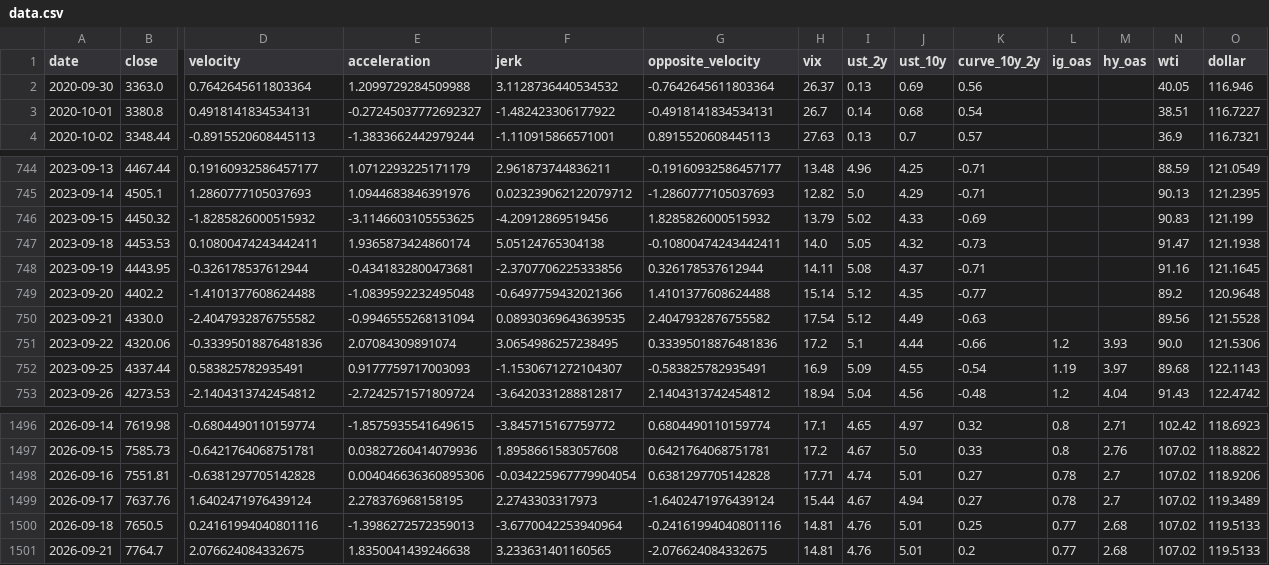
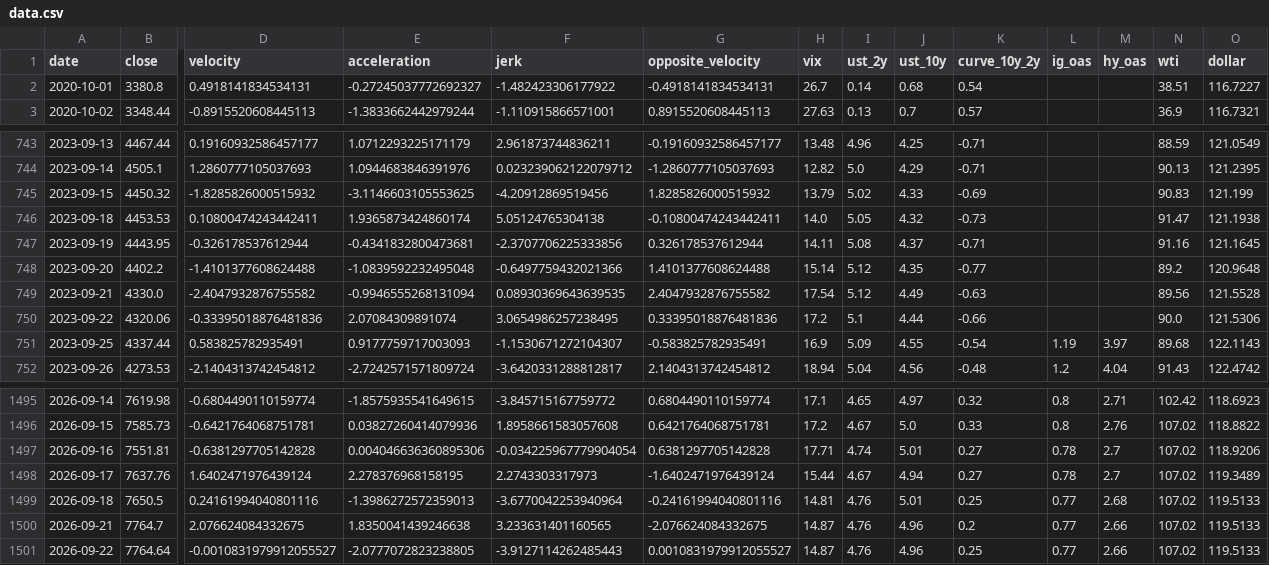
Before and after one commit to rbarrios815/rfup-public-market-signal-lab, a CSV file: docs/data/data.csv, drawn as a sheet; only a part is shown, gaps mark what is left out; removed rows and columns are numbered as before the commit, all else as after; rows hold the shown columns only; the diff names each change by its address in the sheet, - before the commit and + after, or states it on an @@ line.

```diff
--- a/docs/data/data.csv
+++ b/docs/data/data.csv
-row 2: 2020-09-30 | 3363.0 | 0.7642645611803364 | 1.2099729284509988 | 3.1128736440534532 | -0.7642645611803364 | 26.37 | 0.13 | 0.69 | 0.56 |  |  | 40.05 | 116.946
-L750 (ig_oas): 1.2
+L750 (ig_oas): (empty)
-M750 (hy_oas): 3.93
+M750 (hy_oas): (empty)
-H1500 (vix): 14.81
+H1500 (vix): 14.87
-J1500 (ust_10y): 5.01
+J1500 (ust_10y): 4.96
-M1500 (hy_oas): 2.68
+M1500 (hy_oas): 2.66
+row 1501: 2026-09-22 | 7764.64 | -0.0010831979912055527 | -2.0777072823238805 | -3.9127114262485443 | 0.0010831979912055527 | 14.87 | 4.76 | 4.96 | 0.25 | 0.77 | 2.66 | 107.02 | 119.5133
```
Also changed, not shown: docs/data/ablation.csv, docs/data/backtest.csv, 5 other files.
